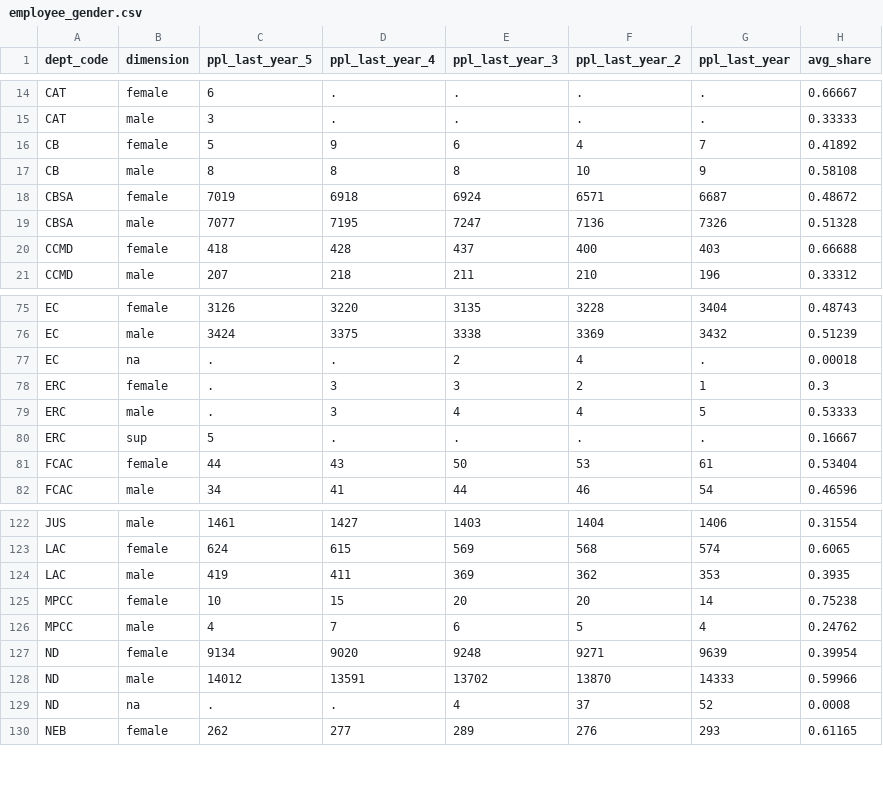
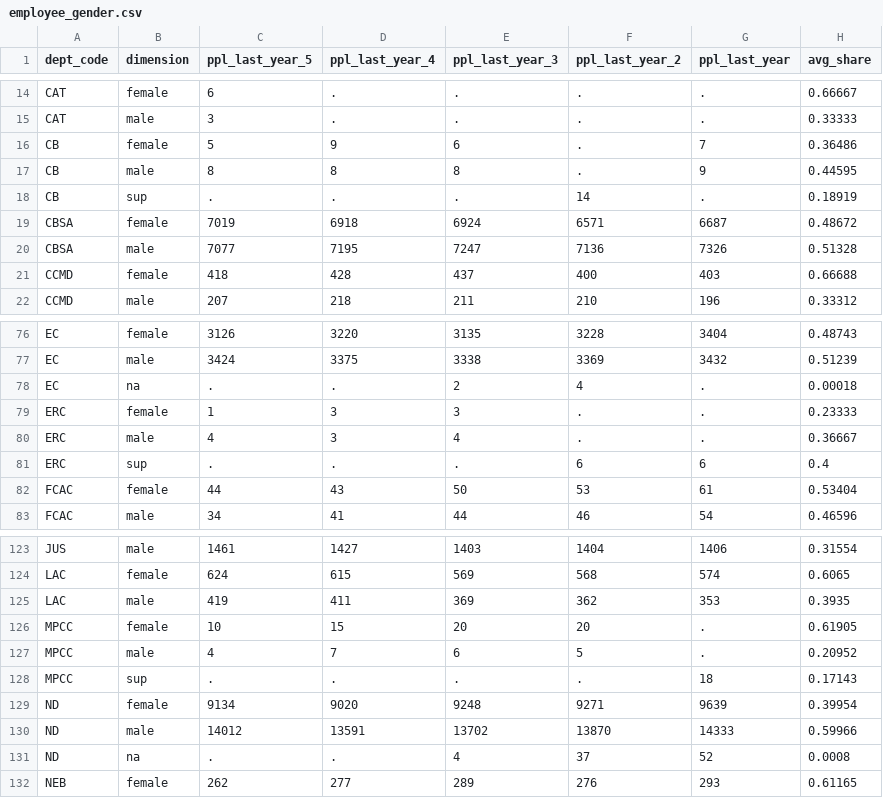
Before and after one commit to TBS-EACPD/infobase, a CSV file: data/employee_gender.csv, drawn as a sheet; only a part is shown, gaps mark what is left out; the diff covers the shown part only.

Commit message:
Update fol and gender data supression rules

```diff
--- a/data/employee_gender.csv
+++ b/data/employee_gender.csv
@@ -15,4 +15,5 @@ CAT,female,6,.,.,.,.,0.66667
 CAT,male,3,.,.,.,.,0.33333
-CB,female,5,9,6,4,7,0.41892
-CB,male,8,8,8,10,9,0.58108
+CB,female,5,9,6,.,7,0.36486
+CB,male,8,8,8,.,9,0.44595
+CB,sup,.,.,.,14,.,0.18919
 CBSA,female,7019,6918,6924,6571,6687,0.48672
@@ -77,5 +78,5 @@ EC,male,3424,3375,3338,3369,3432,0.51239
 EC,na,.,.,2,4,.,0.00018
-ERC,female,.,3,3,2,1,0.3
-ERC,male,.,3,4,4,5,0.53333
-ERC,sup,5,.,.,.,.,0.16667
+ERC,female,1,3,3,.,.,0.23333
+ERC,male,4,3,4,.,.,0.36667
+ERC,sup,.,.,.,6,6,0.4
 FCAC,female,44,43,50,53,61,0.53404
@@ -124,4 +125,5 @@ LAC,female,624,615,569,568,574,0.6065
 LAC,male,419,411,369,362,353,0.3935
-MPCC,female,10,15,20,20,14,0.75238
-MPCC,male,4,7,6,5,4,0.24762
+MPCC,female,10,15,20,20,.,0.61905
+MPCC,male,4,7,6,5,.,0.20952
+MPCC,sup,.,.,.,.,18,0.17143
 ND,female,9134,9020,9248,9271,9639,0.39954
```
Also changed, not shown: 12 edited cells elsewhere in this file, data/employee_fol.csv.
